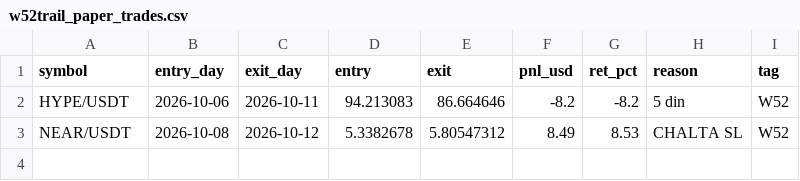
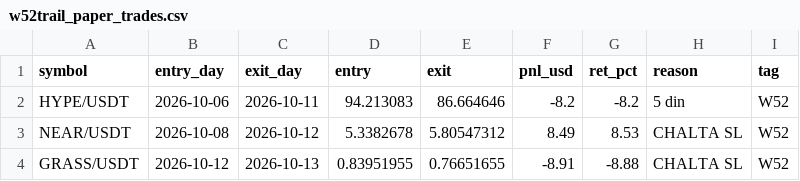
Before and after one commit to Asifali549/Asif-Ali, a CSV file: w52trail_paper_trades.csv, drawn as a sheet; the diff names each change by its address in the sheet, - before the commit and + after, or states it on an @@ line.

```diff
--- a/w52trail_paper_trades.csv
+++ b/w52trail_paper_trades.csv
+row 4: GRASS/USDT | 2026-10-12 | 2026-10-13 | 0.83951955 | 0.76651655 | -8.91 | -8.88 | CHALTA SL | W52
```
Also changed, not shown: 1 other file.
